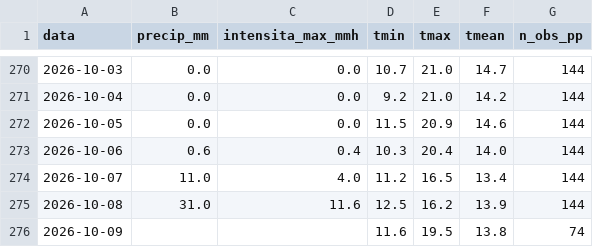
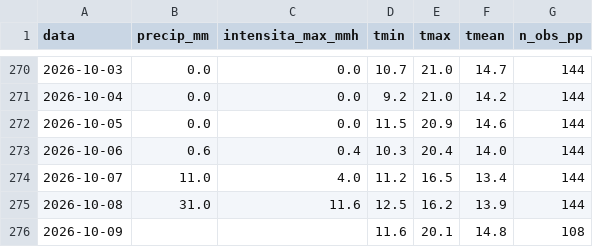
Before and after one commit to EbbeneTriglav/dati_idro, a CSV file: dati/Cornalita_arpa_giornaliero.csv, drawn as a sheet; only a part is shown, gaps mark what is left out.

```diff
--- a/dati/Cornalita_arpa_giornaliero.csv
+++ b/dati/Cornalita_arpa_giornaliero.csv
@@ -275,2 +275,2 @@ data;precip_mm;intensita_max_mmh;tmin;tmax;tmean;n_obs_pp
 2026-10-08;31.0;11.6;12.5;16.2;13.9;144
-2026-10-09;;;11.6;19.5;13.8;74
+2026-10-09;;;11.6;20.1;14.8;108
```
